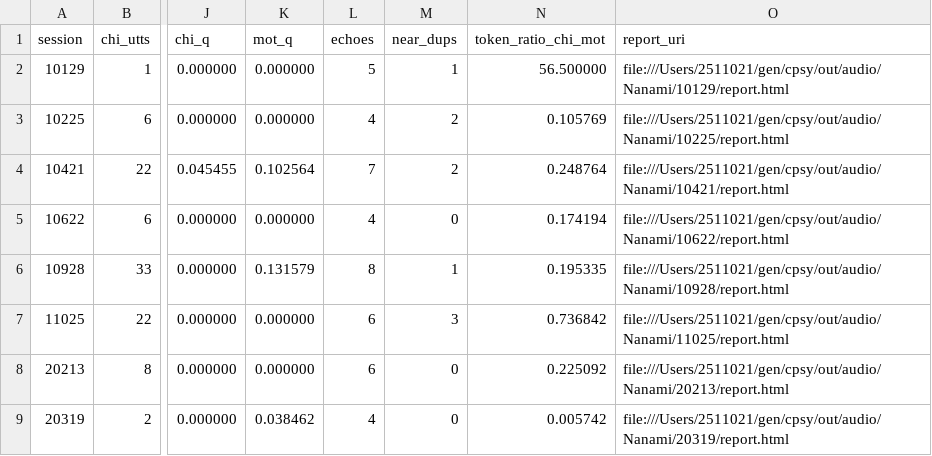
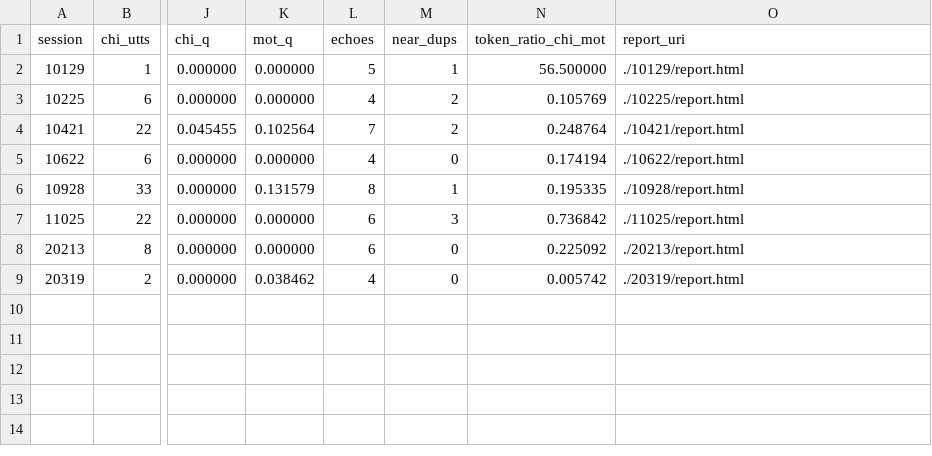
Before and after one commit to leadlea/asd, a CSV file: out/audio/Nanami/Nanami_summary.csv, drawn as a sheet; only a part is shown, gaps mark what is left out; the diff names each change by its address in the sheet, - before the commit and + after, or states it on an @@ line.

Commit message:
Update Nanami summary (mps run)

```diff
--- a/out/audio/Nanami/Nanami_summary.csv
+++ b/out/audio/Nanami/Nanami_summary.csv
-O2 (report_uri): file:///Users/2511021/gen/cpsy/out/audio/Nanami/10129/report.html
+O2 (report_uri): ./10129/report.html
-O3 (report_uri): file:///Users/2511021/gen/cpsy/out/audio/Nanami/10225/report.html
+O3 (report_uri): ./10225/report.html
-O4 (report_uri): file:///Users/2511021/gen/cpsy/out/audio/Nanami/10421/report.html
+O4 (report_uri): ./10421/report.html
-O5 (report_uri): file:///Users/2511021/gen/cpsy/out/audio/Nanami/10622/report.html
+O5 (report_uri): ./10622/report.html
-O6 (report_uri): file:///Users/2511021/gen/cpsy/out/audio/Nanami/10928/report.html
+O6 (report_uri): ./10928/report.html
-O7 (report_uri): file:///Users/2511021/gen/cpsy/out/audio/Nanami/11025/report.html
+O7 (report_uri): ./11025/report.html
-O8 (report_uri): file:///Users/2511021/gen/cpsy/out/audio/Nanami/20213/report.html
+O8 (report_uri): ./20213/report.html
-O9 (report_uri): file:///Users/2511021/gen/cpsy/out/audio/Nanami/20319/report.html
+O9 (report_uri): ./20319/report.html
```
